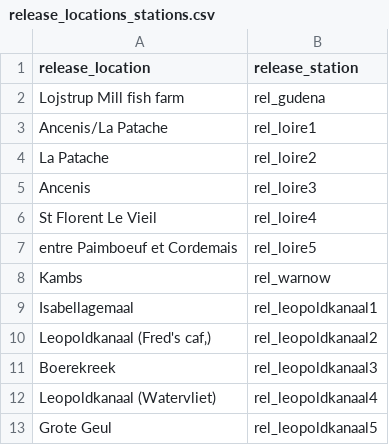
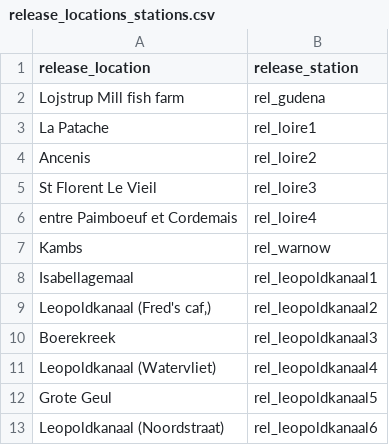
Before and after one commit to PieterjanVerhelst/eel-meta-analysis, a CSV file: data/external/release_locations_stations.csv, drawn as a sheet; only a part is shown; the shorter side is filled out with more unchanged rows.

Commit message:
adjust release locations

```diff
--- a/data/external/release_locations_stations.csv
+++ b/data/external/release_locations_stations.csv
@@ -2,7 +2,6 @@ release_location,release_station
 Lojstrup Mill fish farm,rel_gudena
-Ancenis/La Patache,rel_loire1
-La Patache,rel_loire2
-Ancenis,rel_loire3
-St Florent Le Vieil,rel_loire4
-entre Paimboeuf et Cordemais,rel_loire5
+La Patache,rel_loire1
+Ancenis,rel_loire2
+St Florent Le Vieil,rel_loire3
+entre Paimboeuf et Cordemais,rel_loire4
 Kambs,rel_warnow
```
